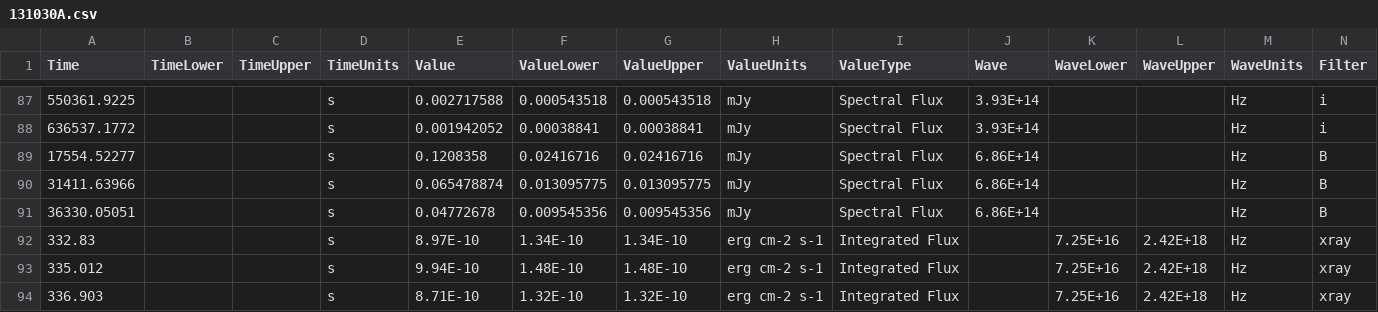
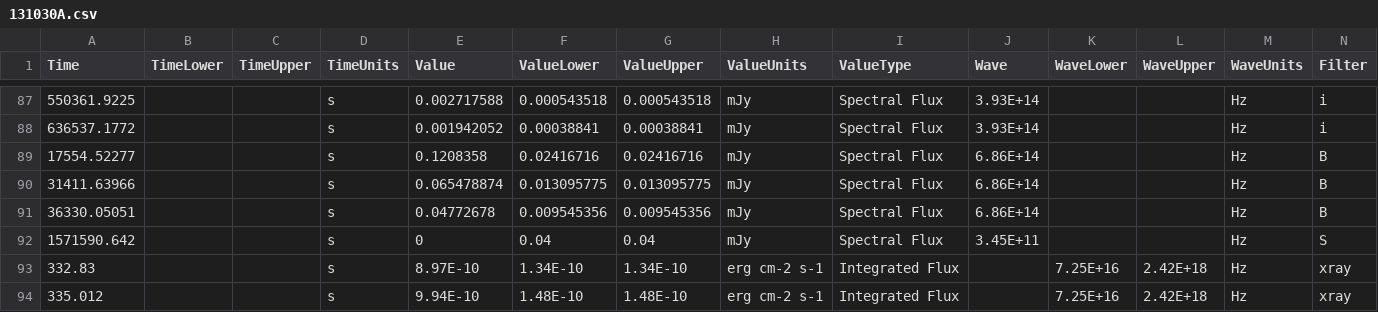
Before and after one commit to astrodyl/JetFit, a CSV file: jetfit/resources/newer/131030A/131030A.csv, drawn as a sheet; only a part is shown, gaps mark what is left out; the shorter side is filled out with more unchanged rows; rows hold the shown columns only; the diff names each change by its address in the sheet, - before the commit and + after, or states it on an @@ line.

```diff
--- a/jetfit/resources/newer/131030A/131030A.csv
+++ b/jetfit/resources/newer/131030A/131030A.csv
+row 92: 1571590.642 |  |  | s | 0 | 0.04 | 0.04 | mJy | Spectral Flux | 3.45E+11 |  |  | Hz | S
```
Also changed, not shown: 28 other files.
